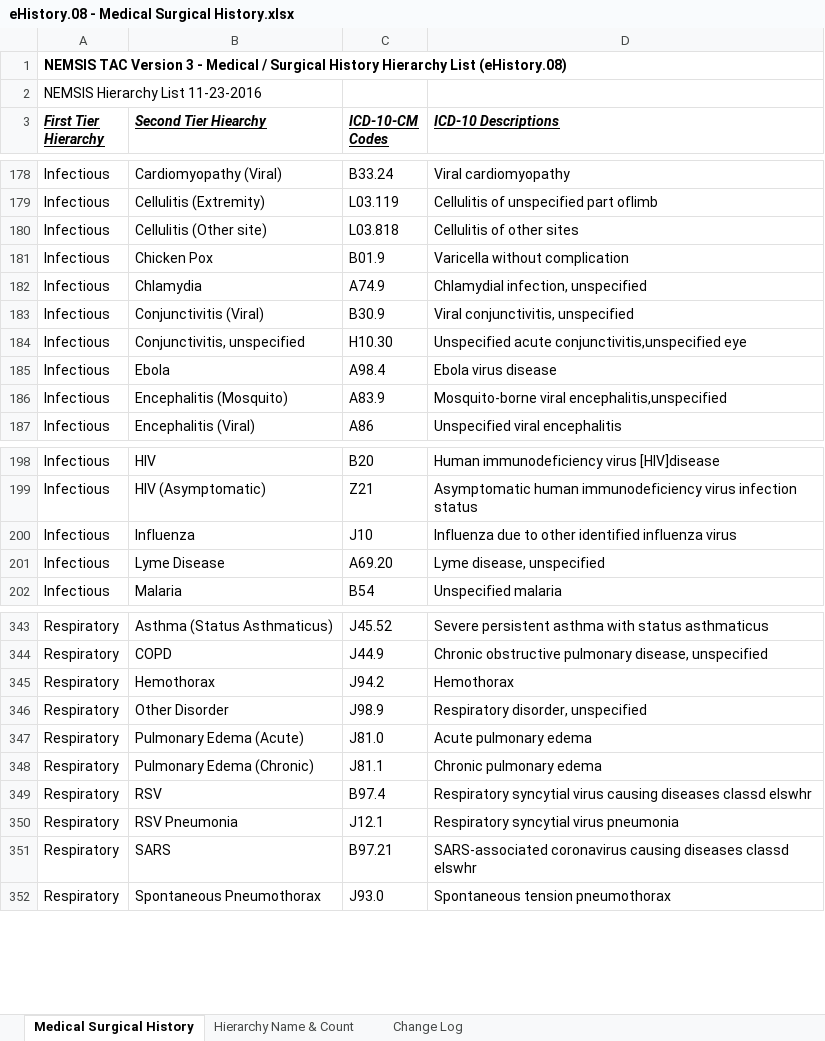
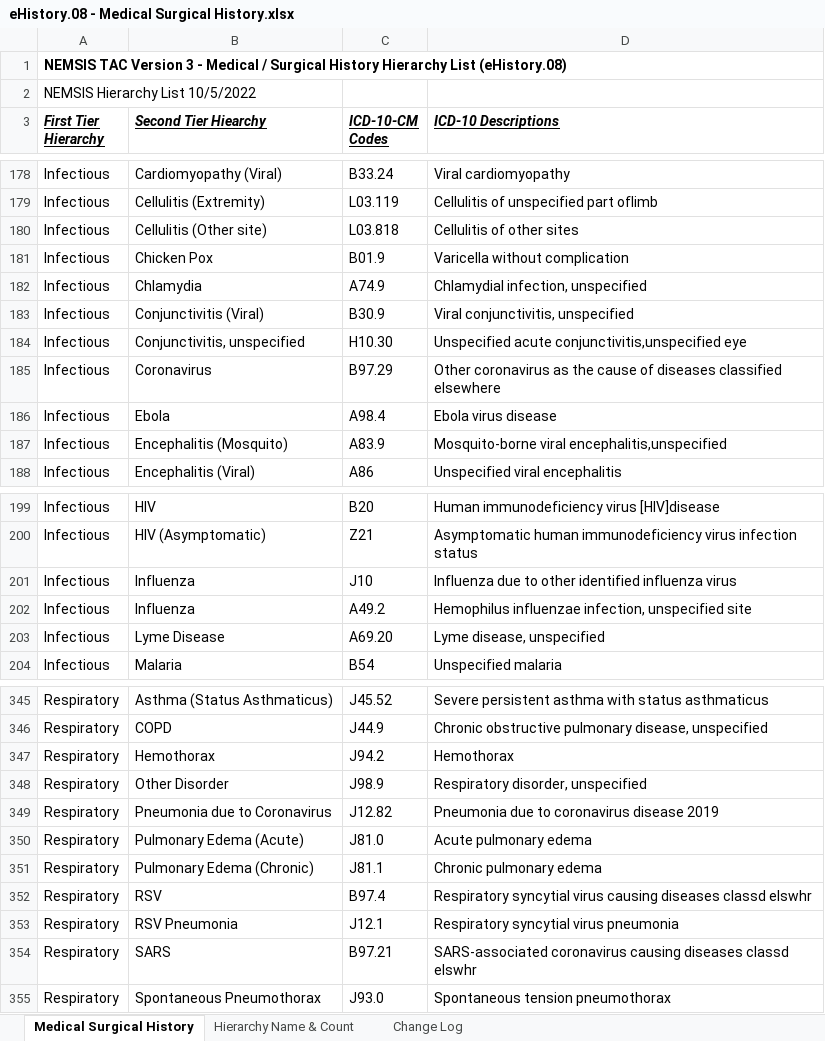
Before and after one commit to peakresponse/nemsis_public, an Excel workbook: SuggestedLists/eHistory.08 - Medical Surgical History.xlsx, sheet Medical Surgical History, drawn as a sheet; only a part is shown, gaps mark what is left out; values as stored, in another font and other column widths than the file's, no borders; the diff names each change by its address in the sheet, - before the commit and + after, or states it on an @@ line.

Commit message:
Updated eHistory.08 v3.5.0 to align with CARES

```diff
--- a/SuggestedLists/eHistory.08 - Medical Surgical History.xlsx (sheet Medical Surgical History)
+++ b/SuggestedLists/eHistory.08 - Medical Surgical History.xlsx (sheet Medical Surgical History)
-A2 (First Tier Hierarchy): NEMSIS Hierarchy List 11-23-2016
+A2 (First Tier Hierarchy): NEMSIS Hierarchy List 10/5/2022
+row 185: Infectious | Coronavirus | B97.29 | Other coronavirus as the cause of diseases classified elsewhere
+row 202: Infectious | Influenza | A49.2 | Hemophilus influenzae infection, unspecified site
+row 349: Respiratory | Pneumonia due to Coronavirus | J12.82 | Pneumonia due to coronavirus disease 2019
```
Also changed, not shown: sheet Change Log, sheet Hierarchy Name & Count.
